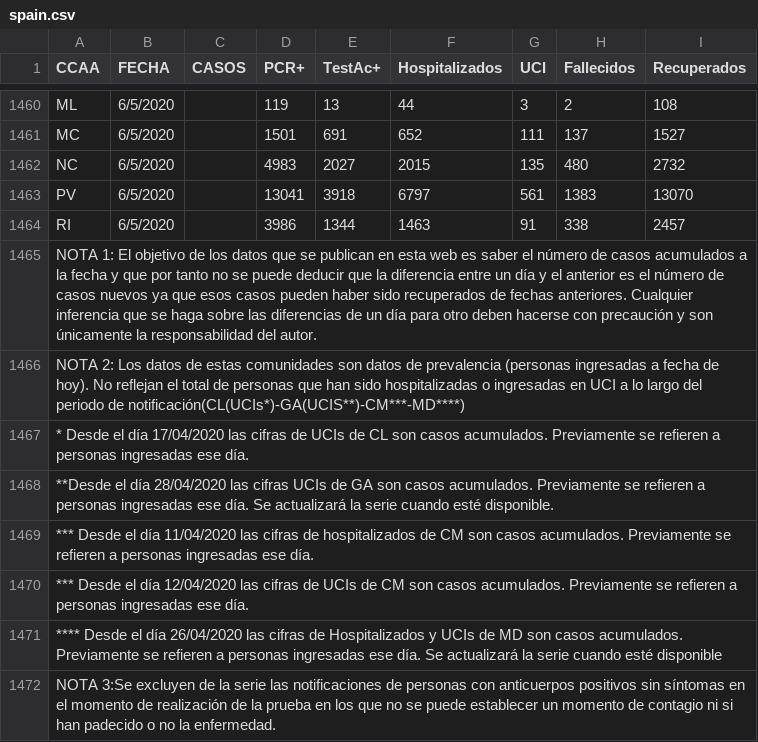
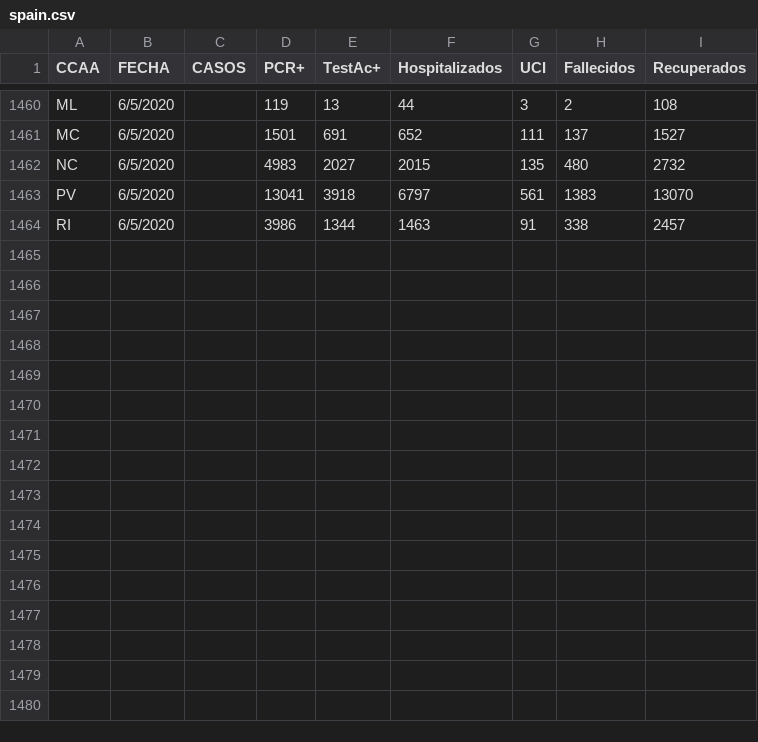
Before and after one commit to boogheta/coronavirus-countries, a CSV file: data/spain.csv, drawn as a sheet; only a part is shown, gaps mark what is left out; the diff names each change by its address in the sheet, - before the commit and + after, or states it on an @@ line.

```diff
--- a/data/spain.csv
+++ b/data/spain.csv
-row 1465: NOTA 1: El objetivo de los datos que se publican en esta web es saber el número de casos acumulados a la fecha y que por tanto no se puede deducir que la diferencia entre un día y el anterior es el número de casos nuevos ya que esos casos pueden haber sido recuperados de fechas anteriores. Cualquier inferencia que se haga sobre las diferencias de un día para otro deben hacerse con precaución y son únicamente la responsabilidad del autor.
-row 1466: NOTA 2: Los datos de estas comunidades son datos de prevalencia (personas ingresadas a fecha de hoy). No reflejan el total de personas que han sido hospitalizadas o ingresadas en UCI a lo largo del periodo de notificación(CL(UCIs*)-GA(UCIS**)-CM***-MD****)
-row 1467: * Desde el día 17/04/2020 las cifras de UCIs de CL son casos acumulados. Previamente se refieren a personas ingresadas ese día.
-row 1468: **Desde el día 28/04/2020 las cifras UCIs de GA son casos acumulados. Previamente se refieren a personas ingresadas ese día. Se actualizará la serie cuando esté disponible.
-row 1469: *** Desde el día 11/04/2020 las cifras de hospitalizados de CM son casos acumulados. Previamente se refieren a personas ingresadas ese día.
-row 1470: *** Desde el día 12/04/2020 las cifras de UCIs de CM son casos acumulados. Previamente se refieren a personas ingresadas ese día.
-row 1471: **** Desde el día 26/04/2020 las cifras de Hospitalizados y UCIs de MD son casos acumulados. Previamente se refieren a personas ingresadas ese día. Se actualizará la serie cuando esté disponible
-row 1472: NOTA 3:Se excluyen de la serie las notificaciones de personas con anticuerpos positivos sin síntomas en el momento de realización de la prueba en los que no se puede establecer un momento de contagio ni si han padecido o no la enfermedad.
```
